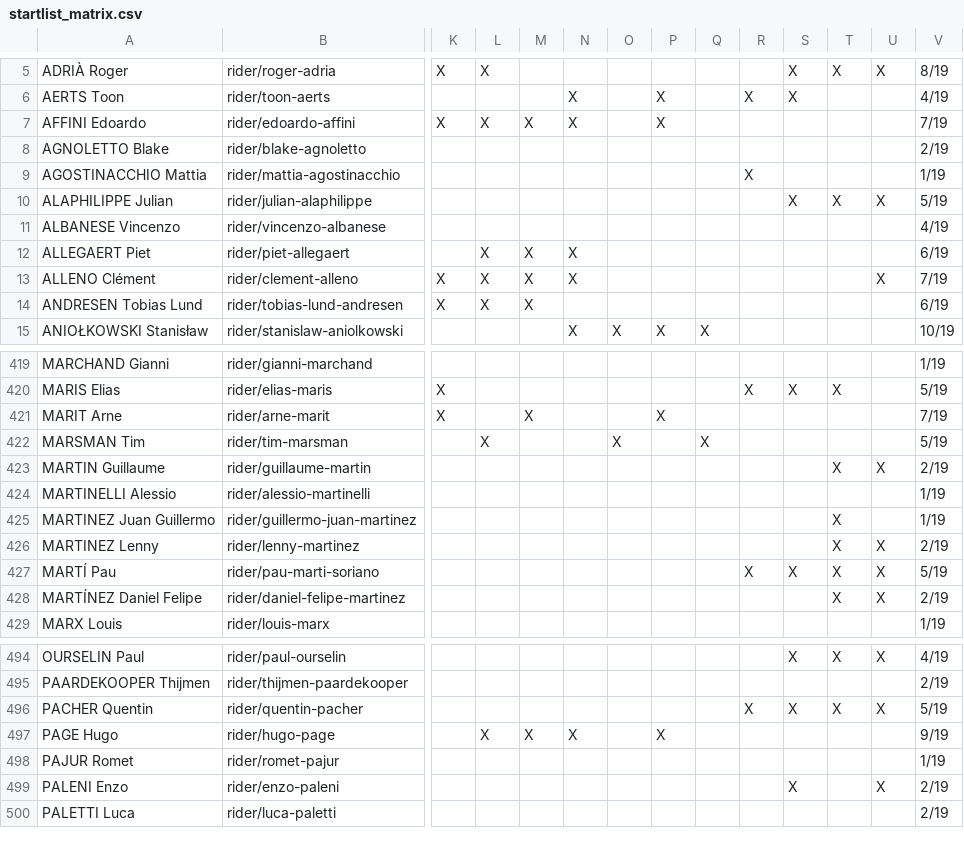
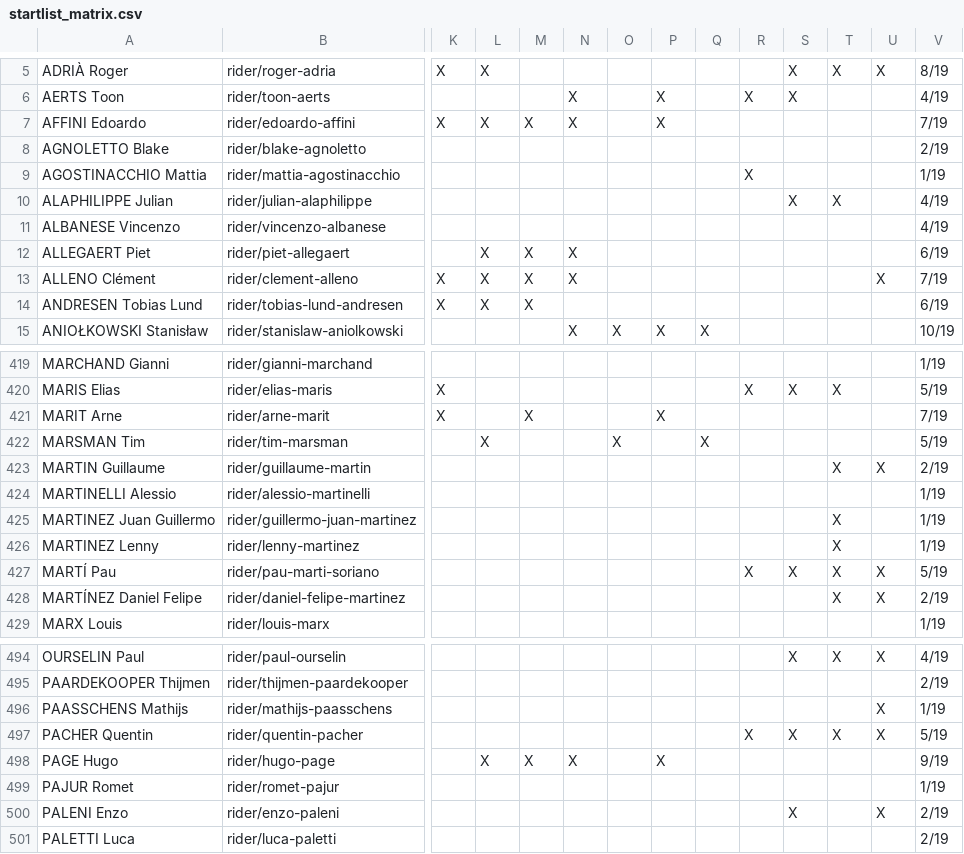
Before and after one commit to nigellindemann-dev/wm26, a CSV file: output/startlist_matrix.csv, drawn as a sheet; only a part is shown, gaps mark what is left out; rows hold the shown columns only; the diff names each change by its address in the sheet, - before the commit and + after, or states it on an @@ line.

```diff
--- a/output/startlist_matrix.csv
+++ b/output/startlist_matrix.csv
-U10: X
+U10: (empty)
-V10: 5/19
+V10: 4/19
-U426: X
+U426: (empty)
-V426: 2/19
+V426: 1/19
+row 496: PAASSCHENS Mathijs | rider/mathijs-paasschens |  |  |  |  |  |  |  |  |  |  | X | 1/19
```
Also changed, not shown: 3 other files.
